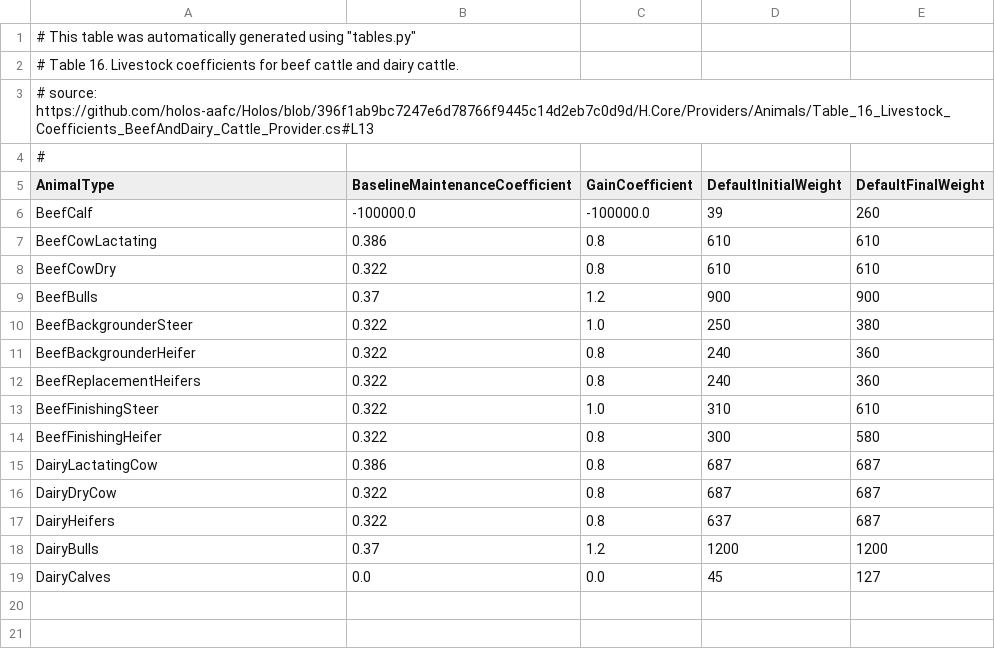
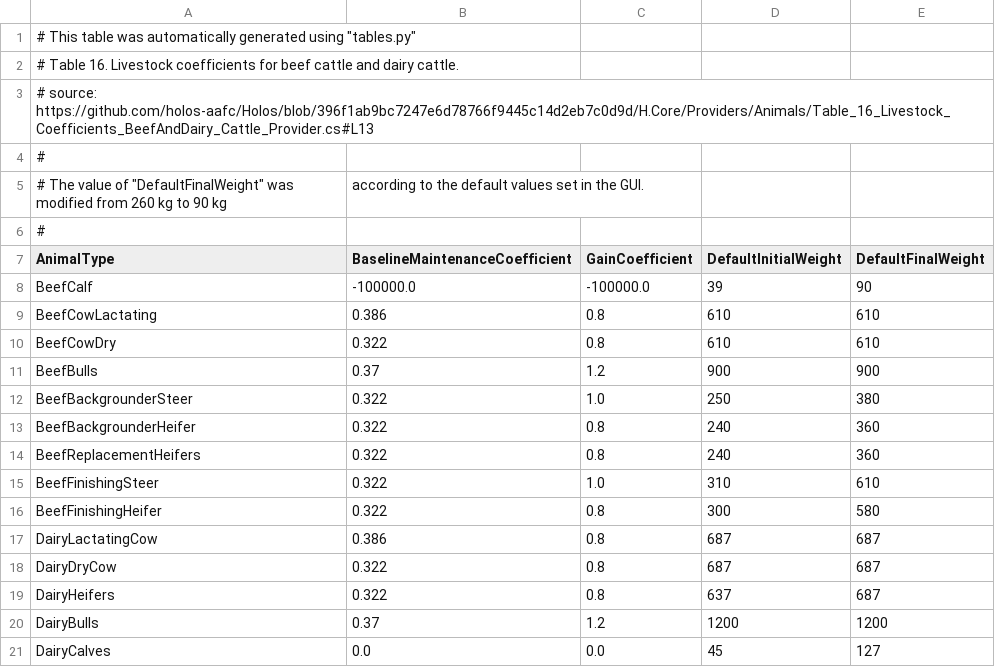
Before and after one commit to Mon-Systeme-Fourrager/pyholos, a CSV file: src/holos_service/resources/holos/Table_16_Livestock_Coefficients_BeefAndDairy_Cattle_Provider.csv, drawn as a sheet.

Commit message:
add beef Calves component

```diff
--- a/src/holos_service/resources/holos/Table_16_Livestock_Coefficients_BeefAndDairy_Cattle_Provider.csv
+++ b/src/holos_service/resources/holos/Table_16_Livestock_Coefficients_BeefAndDairy_Cattle_Provider.csv
@@ -4,4 +4,6 @@
 #
+# The value of "DefaultFinalWeight" was modified from 260 kg to 90 kg, according to the default values set in the GUI.
+#
 AnimalType,BaselineMaintenanceCoefficient,GainCoefficient,DefaultInitialWeight,DefaultFinalWeight
-BeefCalf,-100000.0,-100000.0,39,260
+BeefCalf,-100000.0,-100000.0,39,90
 BeefCowLactating,0.386,0.8,610,610
```
Also changed, not shown: 3 other files.
